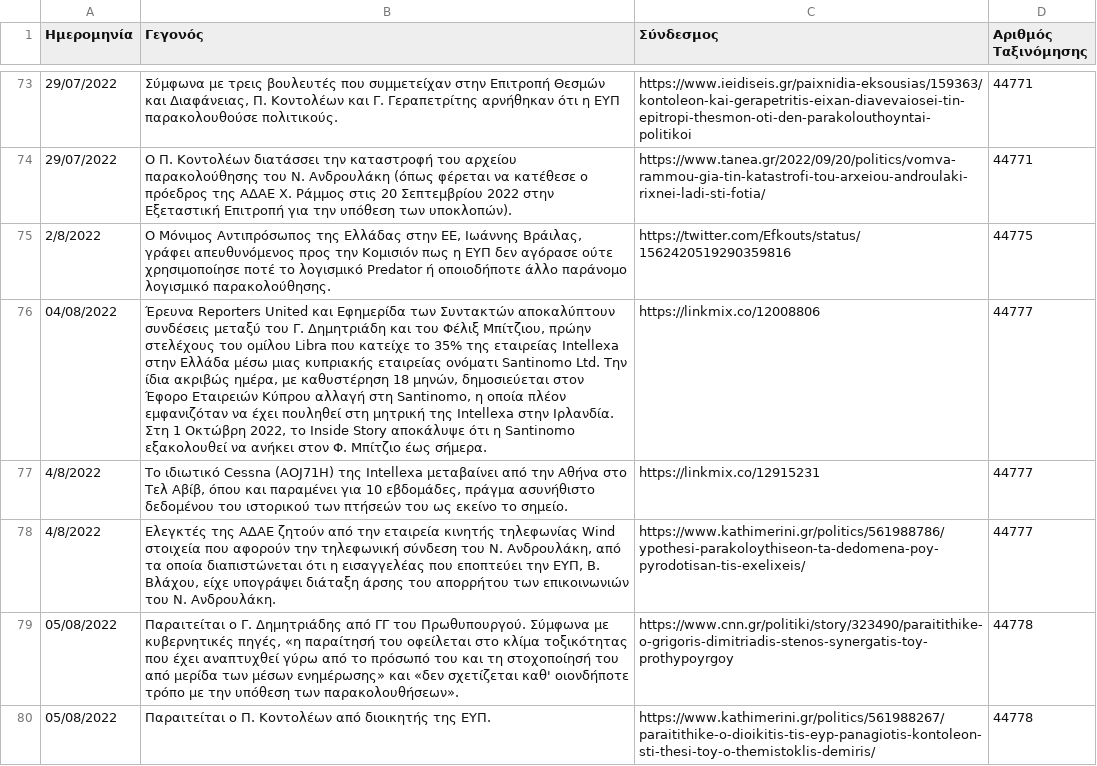
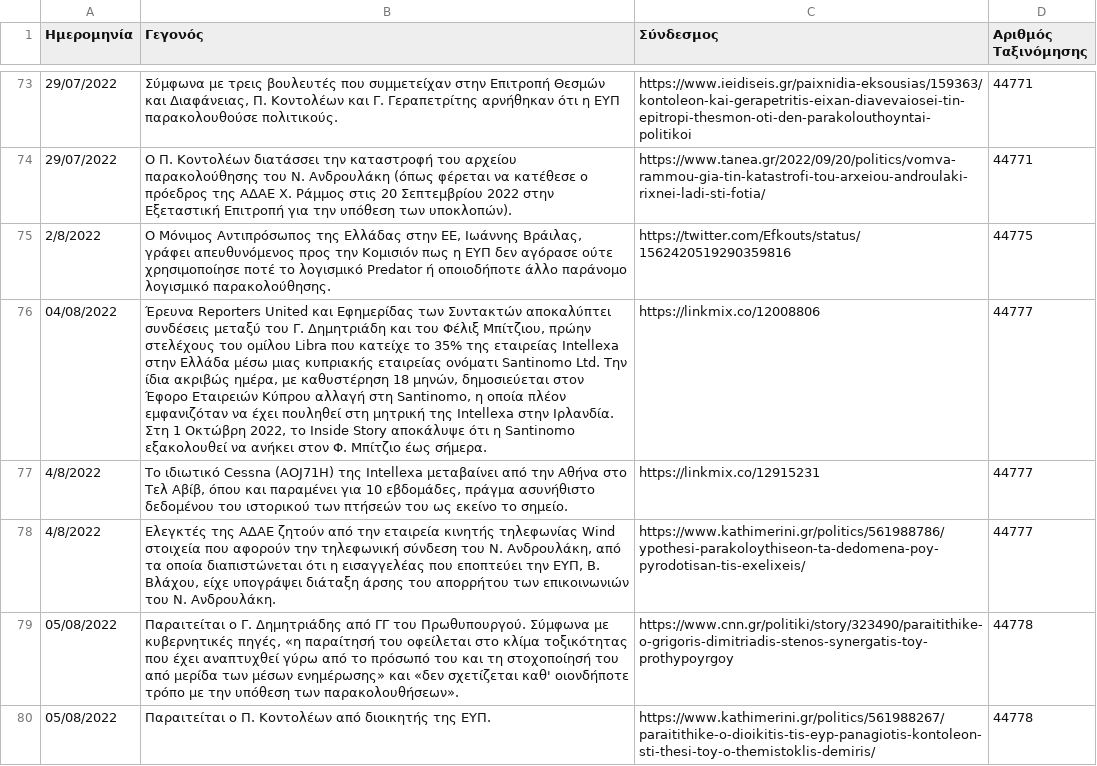
Before and after one commit to predatorgate/predatorgate.github.io, a CSV file: parser/data.csv, drawn as a sheet; only a part is shown, gaps mark what is left out; the diff covers the shown part only; the diff names each change by its address in the sheet, - before the commit and + after, or states it on an @@ line.

```diff
--- a/parser/data.csv
+++ b/parser/data.csv
-B76 (Γεγονός): …United και Εφημερίδα των Συντακτών αποκαλύπτουν συνδέσεις μεταξύ…
+B76 (Γεγονός): …United και Εφημερίδας των Συντακτών αποκαλύπτει συνδέσεις μεταξύ…
```
Also changed, not shown: 2 added rows, 2 removed rows and 24 edited cells elsewhere in this file, 3 other files.
